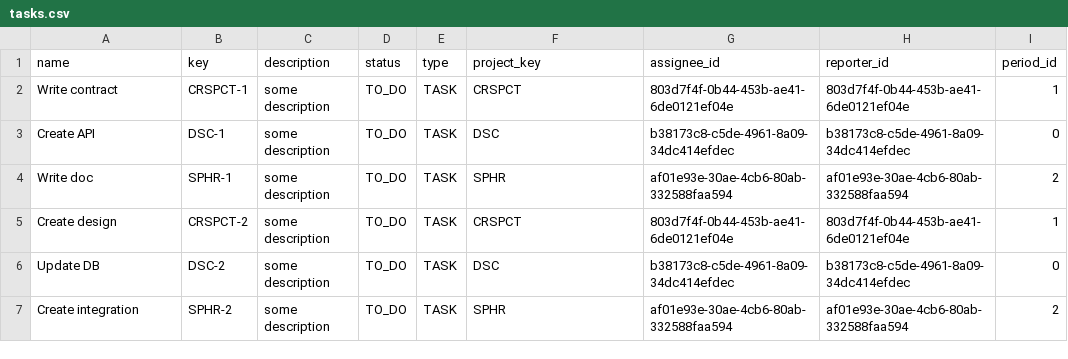
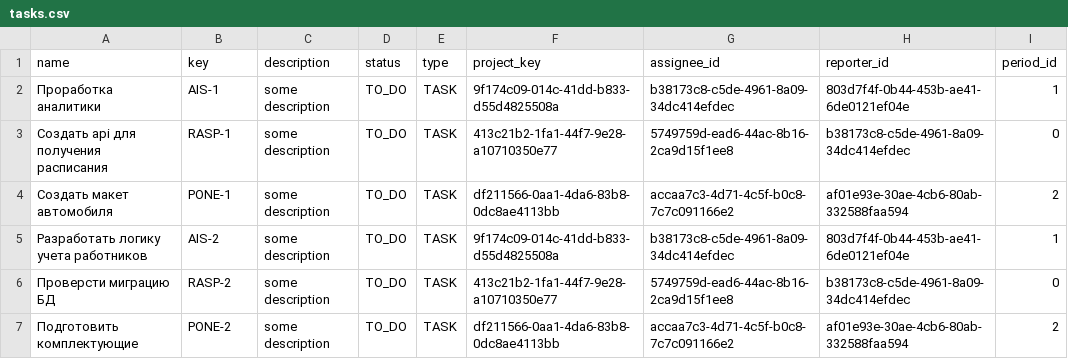
Before and after one commit to mephishin/task-manager-back, a CSV file: src/main/resources/db/changelog/v0/imports/csv/tasks.csv, drawn as a sheet.

Commit message:
- изменил логику создания ключа задачи - добавил интеграцию с минио

```diff
--- a/src/main/resources/db/changelog/v0/imports/csv/tasks.csv
+++ b/src/main/resources/db/changelog/v0/imports/csv/tasks.csv
@@ -1,7 +1,7 @@
 name;key;description;status;type;project_key;assignee_id;reporter_id;period_id
-Write contract;CRSPCT-1;some description;TO_DO;TASK;CRSPCT;803d7f4f-0b44-453b-ae41-6de0121ef04e;803d7f4f-0b44-453b-ae41-6de0121ef04e;1
-Create API;DSC-1;some description;TO_DO;TASK;DSC;b38173c8-c5de-4961-8a09-34dc414efdec;b38173c8-c5de-4961-8a09-34dc414efdec;0
-Write doc;SPHR-1;some description;TO_DO;TASK;SPHR;af01e93e-30ae-4cb6-80ab-332588faa594;af01e93e-30ae-4cb6-80ab-332588faa594;2
-Create design;CRSPCT-2;some description;TO_DO;TASK;CRSPCT;803d7f4f-0b44-453b-ae41-6de0121ef04e;803d7f4f-0b44-453b-ae41-6de0121ef04e;1
-Update DB;DSC-2;some description;TO_DO;TASK;DSC;b38173c8-c5de-4961-8a09-34dc414efdec;b38173c8-c5de-4961-8a09-34dc414efdec;0
-Create integration;SPHR-2;some description;TO_DO;TASK;SPHR;af01e93e-30ae-4cb6-80ab-332588faa594;af01e93e-30ae-4cb6-80ab-332588faa594;2
+Проработка аналитики;AIS-1;some description;TO_DO;TASK;9f174c09-014c-41dd-b833-d55d4825508a;b38173c8-c5de-4961-8a09-34dc414efdec;803d7f4f-0b44-453b-ae41-6de0121ef04e;1
+Создать api для получения расписания ;RASP-1;some description;TO_DO;TASK;413c21b2-1fa1-44f7-9e28-a10710350e77;5749759d-ead6-44ac-8b16-2ca9d15f1ee8;b38173c8-c5de-4961-8a09-34dc414efdec;0
+Создать макет автомобиля;PONE-1;some description;TO_DO;TASK;df211566-0aa1-4da6-83b8-0dc8ae4113bb;accaa7c3-4d71-4c5f-b0c8-7c7c091166e2;af01e93e-30ae-4cb6-80ab-332588faa594;2
+Разработать логику учета работников;AIS-2;some description;TO_DO;TASK;9f174c09-014c-41dd-b833-d55d4825508a;b38173c8-c5de-4961-8a09-34dc414efdec;803d7f4f-0b44-453b-ae41-6de0121ef04e;1
+Проверсти миграцию БД;RASP-2;some description;TO_DO;TASK;413c21b2-1fa1-44f7-9e28-a10710350e77;5749759d-ead6-44ac-8b16-2ca9d15f1ee8;b38173c8-c5de-4961-8a09-34dc414efdec;0
+Подготовить комплектующие;PONE-2;some description;TO_DO;TASK;df211566-0aa1-4da6-83b8-0dc8ae4113bb;accaa7c3-4d71-4c5f-b0c8-7c7c091166e2;af01e93e-30ae-4cb6-80ab-332588faa594;2
```
Also changed, not shown: src/main/resources/db/changelog/v0/imports/csv/periods.csv, src/main/resources/db/changelog/v0/imports/csv/projects.csv, 56 other files.
